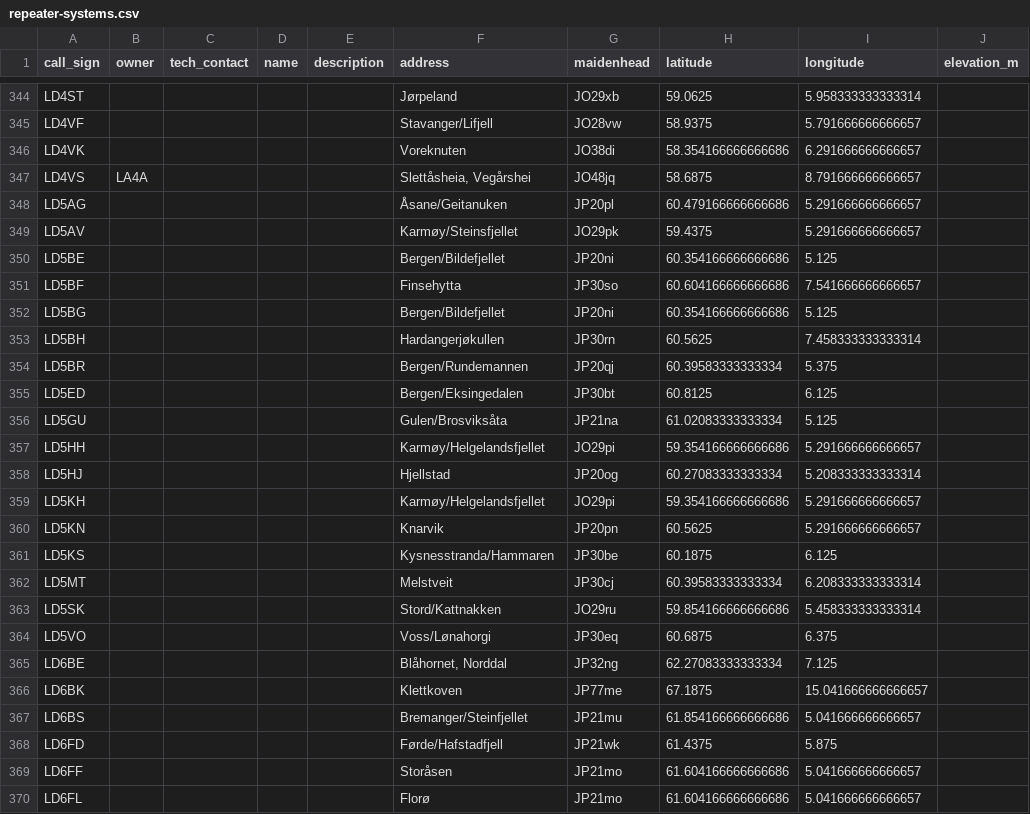
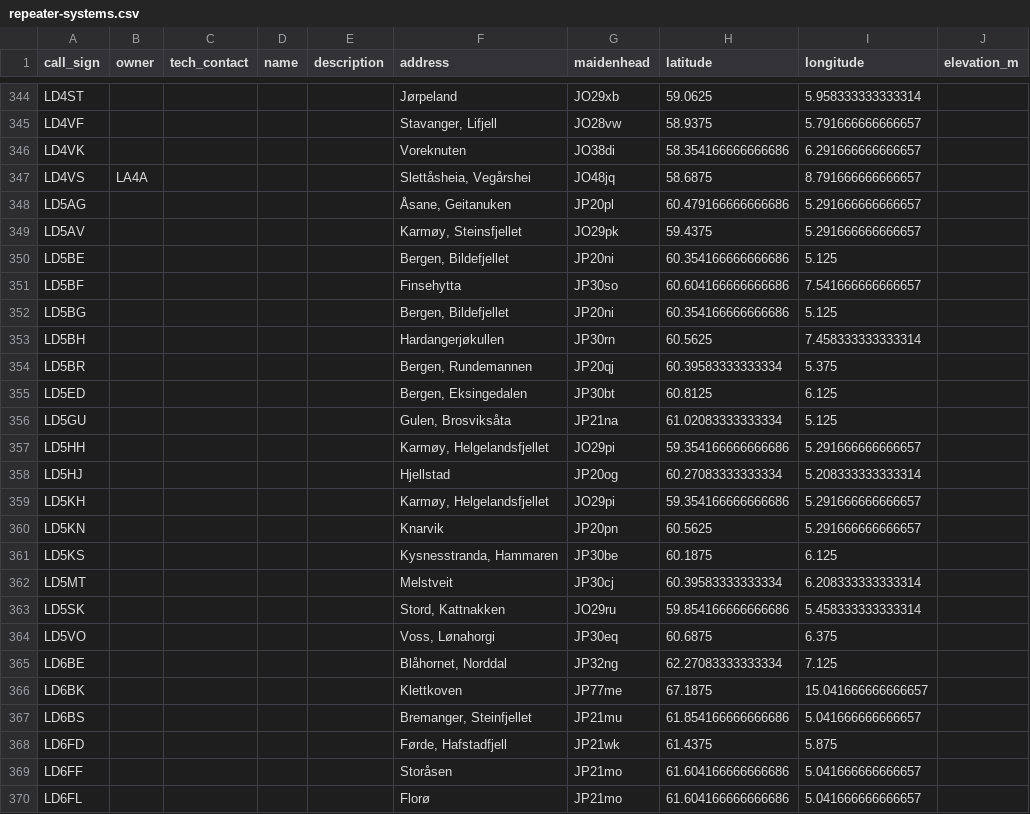
Before and after one commit to trygvis/repeater-atlas, a CSV file: data/out/repeater-systems.csv, drawn as a sheet; only a part is shown, gaps mark what is left out; the diff covers the shown part only; the diff names each change by its address in the sheet, - before the commit and + after, or states it on an @@ line.

Commit message:
nrrl: Better parsing of addresses

```diff
--- a/data/out/repeater-systems.csv
+++ b/data/out/repeater-systems.csv
-F345 (address): Stavanger/Lifjell
+F345 (address): Stavanger, Lifjell
-F348 (address): Åsane/Geitanuken
+F348 (address): Åsane, Geitanuken
-F349 (address): Karmøy/Steinsfjellet
+F349 (address): Karmøy, Steinsfjellet
-F350 (address): Bergen/Bildefjellet
+F350 (address): Bergen, Bildefjellet
-F352 (address): Bergen/Bildefjellet
+F352 (address): Bergen, Bildefjellet
-F354 (address): Bergen/Rundemannen
+F354 (address): Bergen, Rundemannen
-F355 (address): Bergen/Eksingedalen
+F355 (address): Bergen, Eksingedalen
-F356 (address): Gulen/Brosviksåta
+F356 (address): Gulen, Brosviksåta
-F357 (address): Karmøy/Helgelandsfjellet
+F357 (address): Karmøy, Helgelandsfjellet
-F359 (address): Karmøy/Helgelandsfjellet
+F359 (address): Karmøy, Helgelandsfjellet
-F361 (address): Kysnesstranda/Hammaren
+F361 (address): Kysnesstranda, Hammaren
-F363 (address): Stord/Kattnakken
+F363 (address): Stord, Kattnakken
-F364 (address): Voss/Lønahorgi
+F364 (address): Voss, Lønahorgi
-F367 (address): Bremanger/Steinfjellet
+F367 (address): Bremanger, Steinfjellet
-F368 (address): Førde/Hafstadfjell
+F368 (address): Førde, Hafstadfjell
```
Also changed, not shown: 136 edited cells elsewhere in this file, 4 other files.
